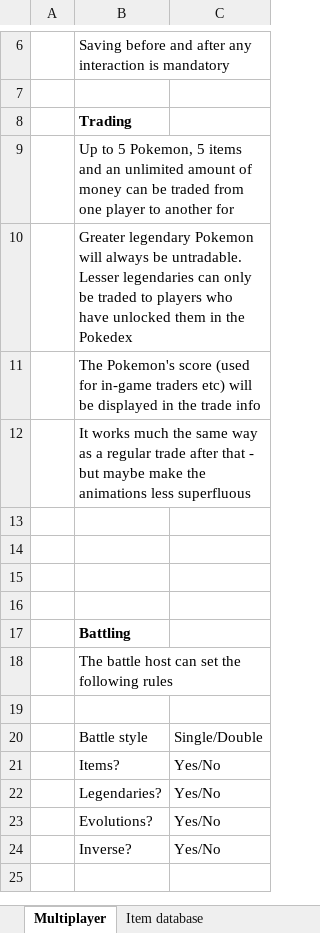
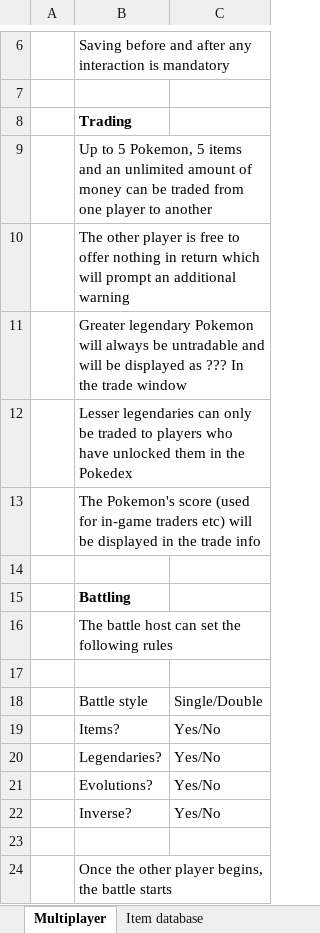
Before and after one commit to itskobold/pokeruby, an Excel workbook: hoenn isles/Hoenn Isles.xlsx, sheet Multiplayer, drawn as a sheet; only a part is shown, gaps mark what is left out; values as stored, in another font and other column widths than the file's, no borders; removed rows and columns are numbered as before the commit, all else as after; the diff names each change by its address in the sheet, - before the commit and + after, or states it on an @@ line.

```diff
--- a/hoenn isles/Hoenn Isles.xlsx (sheet Multiplayer)
+++ b/hoenn isles/Hoenn Isles.xlsx (sheet Multiplayer)
-B9: …to another for
+B9: …to another
-B10: Greater legendary Pokemon will always be untradable. Lesser legendaries can only be traded to players who have unlocked them in the Pokedex
+B10: The other player is free to offer nothing in return which will prompt an additional warning
+row 11:  | Greater legendary Pokemon will always be untradable and will be displayed as ??? In the trade window
+row 12:  | Lesser legendaries can only be traded to players who have unlocked them in the Pokedex
-row 12:  | It works much the same way as a regular trade after that - but maybe make the animations less superfluous
-row 13: (empty)
-row 14: (empty)
-row 15: (empty)
+row 23: (empty)
+row 24:  | Once the other player begins, the battle starts
```
Also changed, not shown: sheet Ribbons, sheet Hoenn region, hoenn isles/Documentation.xlsx, 1 other file.
